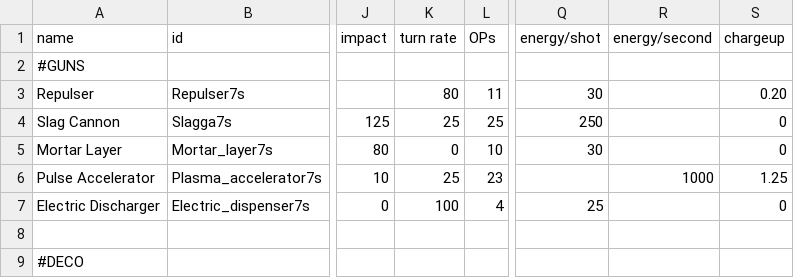
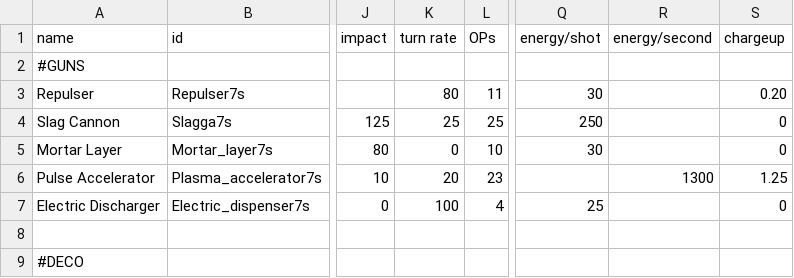
Before and after one commit to HF-Charybdis/Rumours-of-Neoteric-Designs-HF_Charybdis-branch-, a CSV file: Rumours of Neoteric Designs - 0.5.3.1/data/weapons/weapon_data.csv, drawn as a sheet; only a part is shown, gaps mark what is left out; the diff names each change by its address in the sheet, - before the commit and + after, or states it on an @@ line.

Commit message:
Add files via upload

```diff
--- a/Rumours of Neoteric Designs - 0.5.3.1/data/weapons/weapon_data.csv
+++ b/Rumours of Neoteric Designs - 0.5.3.1/data/weapons/weapon_data.csv
-K6 (turn rate): 25
+K6 (turn rate): 20
-R6 (energy/second): 1000
+R6 (energy/second): 1300
```
